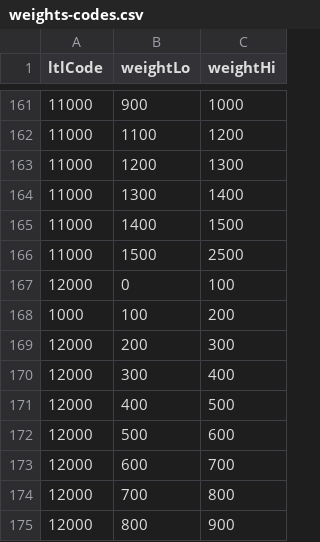
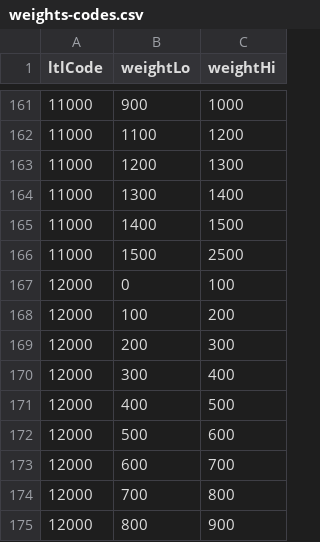
Before and after one commit to robblovell/routing-network-server, a CSV file: data/weights-codes.csv, drawn as a sheet; only a part is shown, gaps mark what is left out.

```diff
--- a/data/weights-codes.csv
+++ b/data/weights-codes.csv
@@ -167,3 +167,3 @@
 12000,0,100
-1000,100,200
+12000,100,200
 12000,200,300
```
Also changed, not shown: 45 other files.
